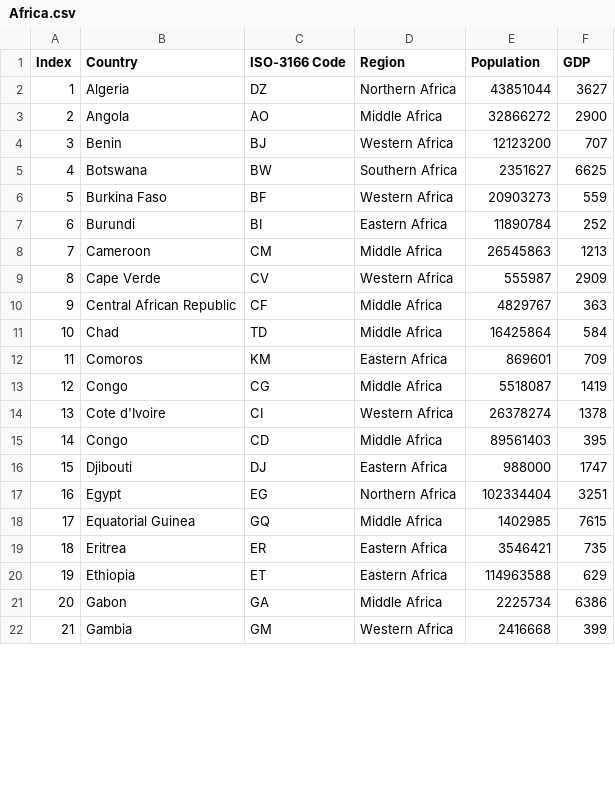
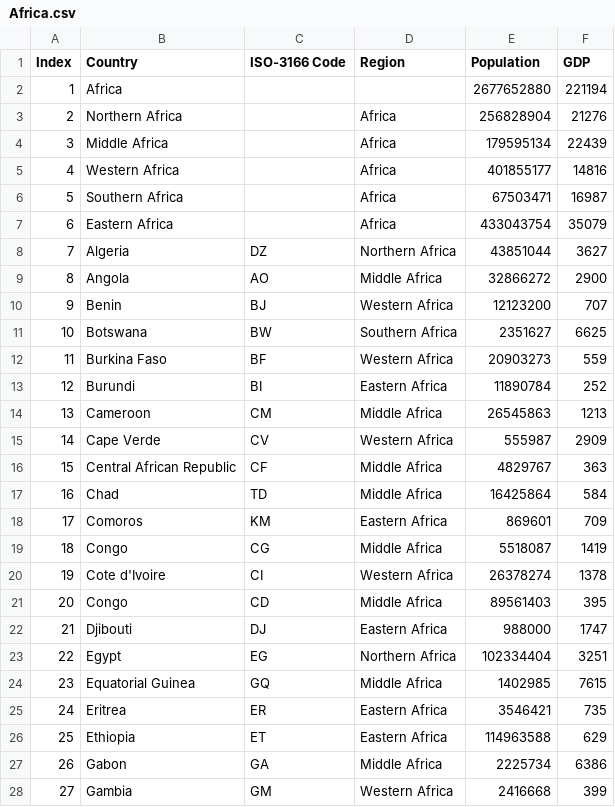
Before and after one commit to tippytappy/d3_study, a CSV file: Africa.csv, drawn as a sheet; only a part is shown; the diff covers the shown part only.

Commit message:
Re-ordered the parents
Updated to put the root node first, then group nodes.

```diff
--- a/Africa.csv
+++ b/Africa.csv
@@ -1,22 +1,28 @@
 Index,Country,ISO-3166 Code,Region,Population,GDP
-1,Algeria,DZ,Northern Africa,43851044,3627
-2,Angola,AO,Middle Africa,32866272,2900
-3,Benin,BJ,Western Africa,12123200,707
-4,Botswana,BW,Southern Africa,2351627,6625
-5,Burkina Faso,BF,Western Africa,20903273,559
-6,Burundi,BI,Eastern Africa,11890784,252
-7,Cameroon,CM,Middle Africa,26545863,1213
-8,Cape Verde,CV,Western Africa,555987,2909
-9,Central African Republic,CF,Middle Africa,4829767,363
-10,Chad,TD,Middle Africa,16425864,584
-11,Comoros,KM,Eastern Africa,869601,709
-12,Congo,CG,Middle Africa,5518087,1419
-13,Cote d'Ivoire,CI,Western Africa,26378274,1378
-14,Congo,CD,Middle Africa,89561403,395
-15,Djibouti,DJ,Eastern Africa,988000,1747
-16,Egypt,EG,Northern Africa,102334404,3251
-17,Equatorial Guinea,GQ,Middle Africa,1402985,7615
-18,Eritrea,ER,Eastern Africa,3546421,735
-19,Ethiopia,ET,Eastern Africa,114963588,629
-20,Gabon,GA,Middle Africa,2225734,6386
-21,Gambia,GM,Western Africa,2416668,399
+1,Africa,,,2677652880,221194
+2,Northern Africa,,Africa,256828904,21276
+3,Middle Africa,,Africa,179595134,22439
+4,Western Africa,,Africa,401855177,14816
+5,Southern Africa,,Africa,67503471,16987
+6,Eastern Africa,,Africa,433043754,35079
+7,Algeria,DZ,Northern Africa,43851044,3627
+8,Angola,AO,Middle Africa,32866272,2900
+9,Benin,BJ,Western Africa,12123200,707
+10,Botswana,BW,Southern Africa,2351627,6625
+11,Burkina Faso,BF,Western Africa,20903273,559
+12,Burundi,BI,Eastern Africa,11890784,252
+13,Cameroon,CM,Middle Africa,26545863,1213
+14,Cape Verde,CV,Western Africa,555987,2909
+15,Central African Republic,CF,Middle Africa,4829767,363
+16,Chad,TD,Middle Africa,16425864,584
+17,Comoros,KM,Eastern Africa,869601,709
+18,Congo,CG,Middle Africa,5518087,1419
+19,Cote d'Ivoire,CI,Western Africa,26378274,1378
+20,Congo,CD,Middle Africa,89561403,395
+21,Djibouti,DJ,Eastern Africa,988000,1747
+22,Egypt,EG,Northern Africa,102334404,3251
+23,Equatorial Guinea,GQ,Middle Africa,1402985,7615
+24,Eritrea,ER,Eastern Africa,3546421,735
+25,Ethiopia,ET,Eastern Africa,114963588,629
+26,Gabon,GA,Middle Africa,2225734,6386
+27,Gambia,GM,Western Africa,2416668,399
```
Also changed, not shown: 6 removed rows and 33 edited cells elsewhere in this file.
